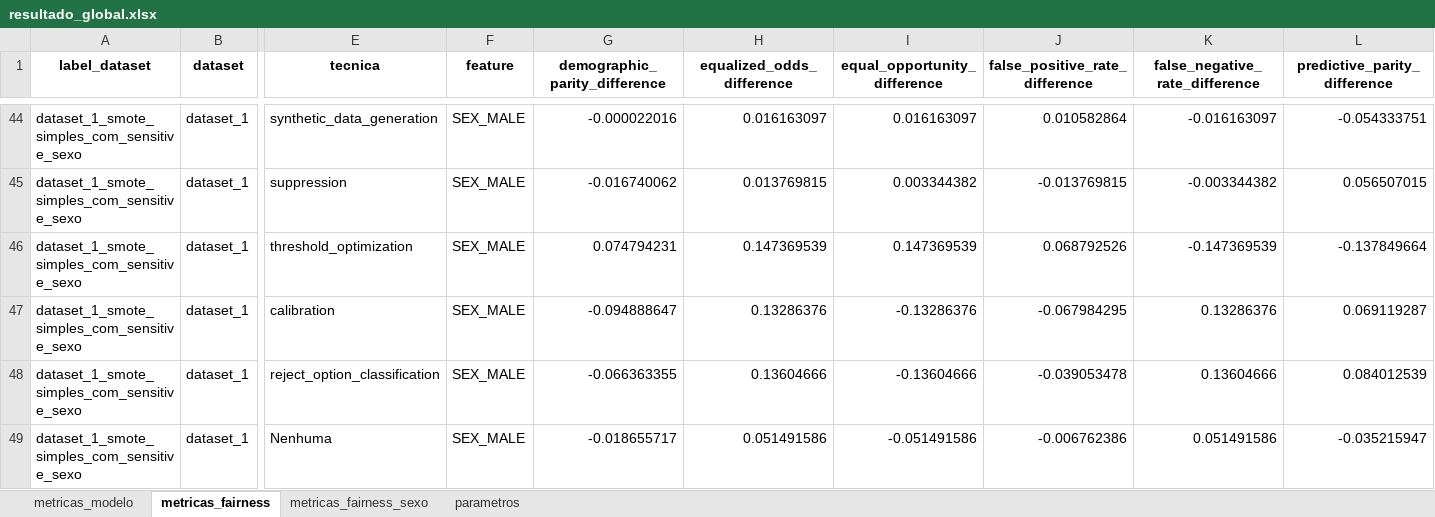
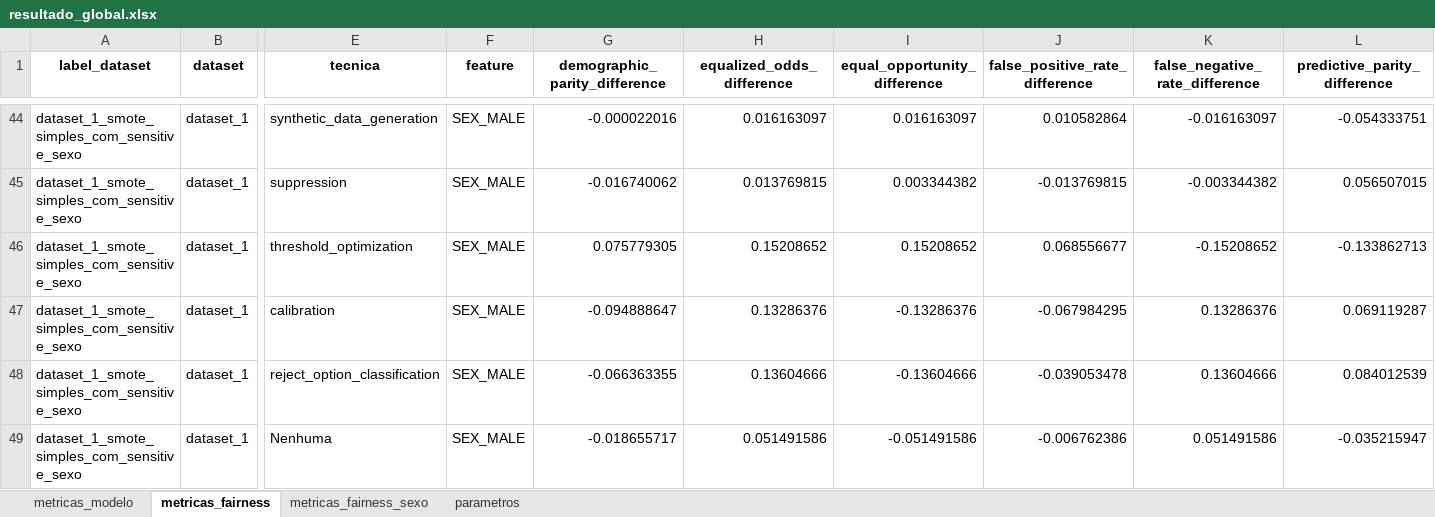
Before and after one commit to GabrielGA-01/Codigos-IC, an Excel workbook: Codigo/resultado_global.xlsx, sheet metricas_fairness, drawn as a sheet; only a part is shown, gaps mark what is left out; values as stored, in another font and other column widths than the file's, no borders; the diff covers the shown part only; the diff names each change by its address in the sheet, - before the commit and + after, or states it on an @@ line.

```diff
--- a/Codigo/resultado_global.xlsx (sheet metricas_fairness)
+++ b/Codigo/resultado_global.xlsx (sheet metricas_fairness)
-G46 (demographic_parity_difference): 0.074794231
+G46 (demographic_parity_difference): 0.075779305
-H46 (equalized_odds_difference): 0.147369539
+H46 (equalized_odds_difference): 0.15208652
-I46 (equal_opportunity_difference): 0.147369539
+I46 (equal_opportunity_difference): 0.15208652
-J46 (false_positive_rate_difference): 0.068792526
+J46 (false_positive_rate_difference): 0.068556677
-K46 (false_negative_rate_difference): -0.147369539
+K46 (false_negative_rate_difference): -0.15208652
-L46 (predictive_parity_difference): -0.137849664
+L46 (predictive_parity_difference): -0.133862713
```
Also changed, not shown: 281 edited cells elsewhere in this sheet, sheet metricas_modelo, 2 other files.
